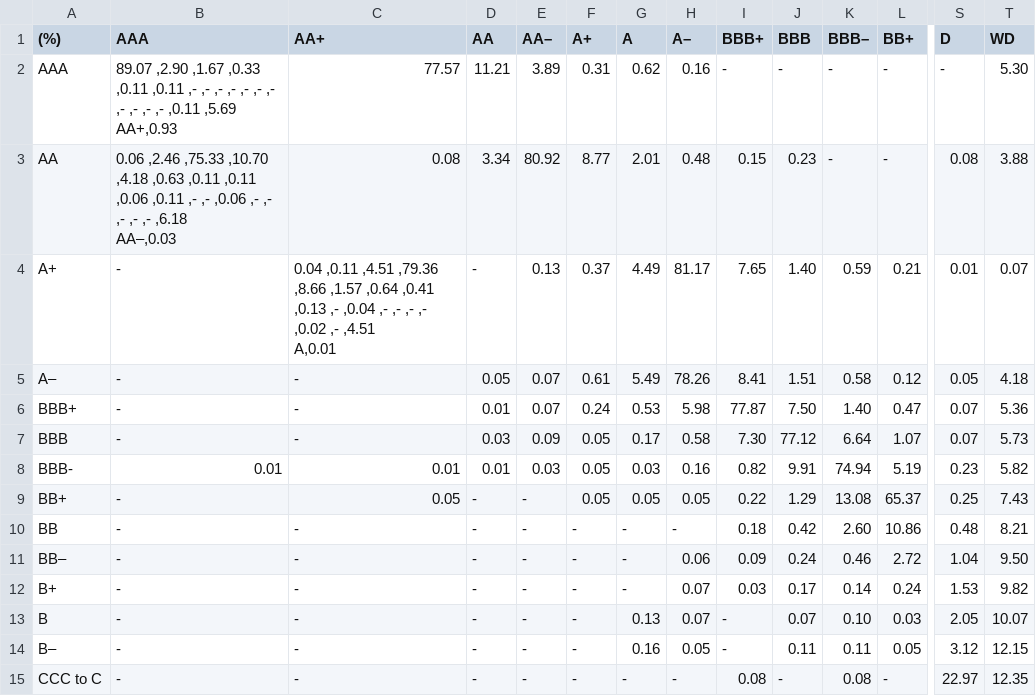
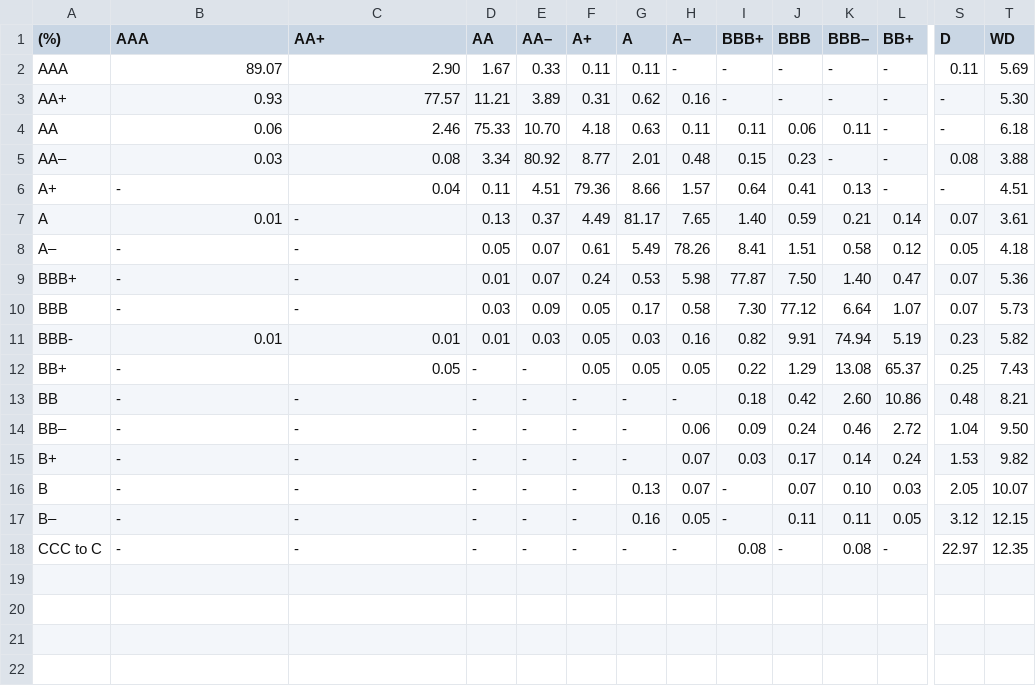
Before and after one commit to kailashkumar-S/CreditMetricsModel, a CSV file: Transition_Matrix - Fitch Global Corporate Finance Transition Matrices 1990–2022.csv, drawn as a sheet; only a part is shown, gaps mark what is left out; addresses are those after the commit; rows hold the shown columns only; ↵ is a line break in a cell; the diff covers the shown part only; the diff names each change by its address in the sheet, - before the commit and + after, or states it on an @@ line.

Commit message:
Update Transition_Matrix - Fitch Global Corporate Finance Transition Matrices 1990–2022.csv

```diff
--- a/Transition_Matrix - Fitch Global Corporate Finance Transition Matrices 1990–2022.csv
+++ b/Transition_Matrix - Fitch Global Corporate Finance Transition Matrices 1990–2022.csv
-B2 (AAA): 89.07 ,2.90 ,1.67 ,0.33 ,0.11 ,0.11 ,- ,- ,- ,- ,- ,- ,- ,- ,- ,- ,- ,0.11 ,5.69 ↵ AA+,0.93
+B2 (AAA): 89.07
-C2 (AA+): 77.57
+C2 (AA+): 2.90
-D2 (AA): 11.21
+D2 (AA): 1.67
-E2 (AA–): 3.89
+E2 (AA–): 0.33
-F2 (A+): 0.31
+F2 (A+): 0.11
-G2 (A): 0.62
+G2 (A): 0.11
-H2 (A–): 0.16
+H2 (A–): -
-S2 (D): -
+S2 (D): 0.11
-T2 (WD): 5.30
+T2 (WD): 5.69
+row 3: AA+ | 0.93 | 77.57 | 11.21 | 3.89 | 0.31 | 0.62 | 0.16 | - | - | - | - | - | 5.30
+row 4: AA | 0.06 | 2.46 | 75.33 | 10.70 | 4.18 | 0.63 | 0.11 | 0.11 | 0.06 | 0.11 | - | - | 6.18
-A5 ((%)): AA
+A5 ((%)): AA–
-B5 (AAA): 0.06 ,2.46 ,75.33 ,10.70 ,4.18 ,0.63 ,0.11 ,0.11 ,0.06 ,0.11 ,- ,- ,0.06 ,- ,- ,- ,- ,- ,6.18 ↵ AA–,0.03
+B5 (AAA): 0.03
-C6 (AA+): 0.04 ,0.11 ,4.51 ,79.36 ,8.66 ,1.57 ,0.64 ,0.41 ,0.13 ,- ,0.04 ,- ,- ,- ,- ,0.02 ,- ,4.51 ↵ A,0.01
+C6 (AA+): 0.04
-D6 (AA): -
+D6 (AA): 0.11
-E6 (AA–): 0.13
+E6 (AA–): 4.51
-F6 (A+): 0.37
+F6 (A+): 79.36
-G6 (A): 4.49
+G6 (A): 8.66
-H6 (A–): 81.17
+H6 (A–): 1.57
-I6 (BBB+): 7.65
+I6 (BBB+): 0.64
-J6 (BBB): 1.40
+J6 (BBB): 0.41
-K6 (BBB–): 0.59
+K6 (BBB–): 0.13
-L6 (BB+): 0.21
+L6 (BB+): -
-S6 (D): 0.01
+S6 (D): -
-T6 (WD): 0.07
+T6 (WD): 4.51
+row 7: A | 0.01 | - | 0.13 | 0.37 | 4.49 | 81.17 | 7.65 | 1.40 | 0.59 | 0.21 | 0.14 | 0.07 | 3.61
```
Also changed, not shown: 7 edited cells elsewhere in this file.
